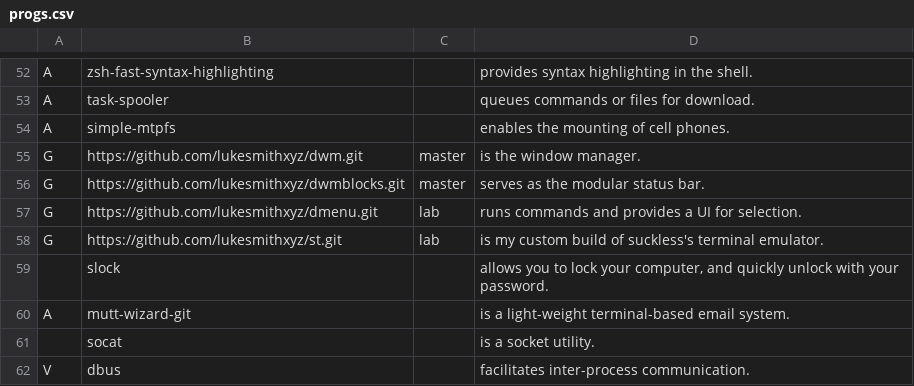
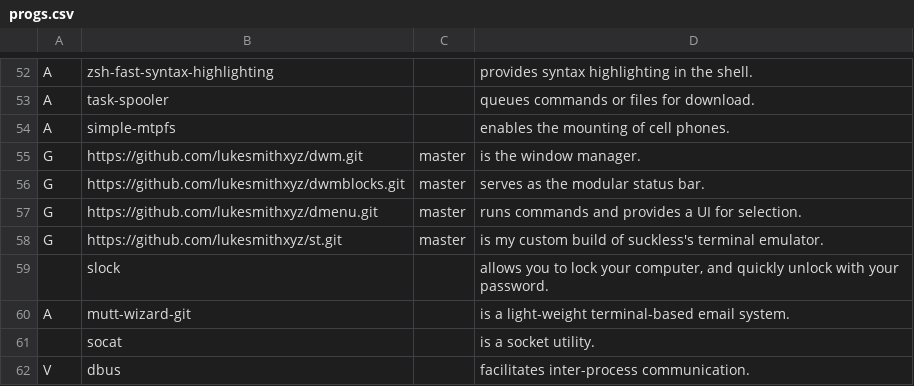
Before and after one commit to Nikolichnik/LARBS, a CSV file: progs.csv, drawn as a sheet; only a part is shown, gaps mark what is left out.

Commit message:
Try with Luke's dwm, dwmblocks, dmenu and st - fixed branches

```diff
--- a/progs.csv
+++ b/progs.csv
@@ -56,4 +56,4 @@ G,https://github.com/lukesmithxyz/dwm.git,master,"is the window manager."
 G,https://github.com/lukesmithxyz/dwmblocks.git,master,"serves as the modular status bar."
-G,https://github.com/lukesmithxyz/dmenu.git,lab,"runs commands and provides a UI for selection."
-G,https://github.com/lukesmithxyz/st.git,lab,"is my custom build of suckless's terminal emulator."
+G,https://github.com/lukesmithxyz/dmenu.git,master,"runs commands and provides a UI for selection."
+G,https://github.com/lukesmithxyz/st.git,master,"is my custom build of suckless's terminal emulator."
 ,slock,,"allows you to lock your computer, and quickly unlock with your password."
```
